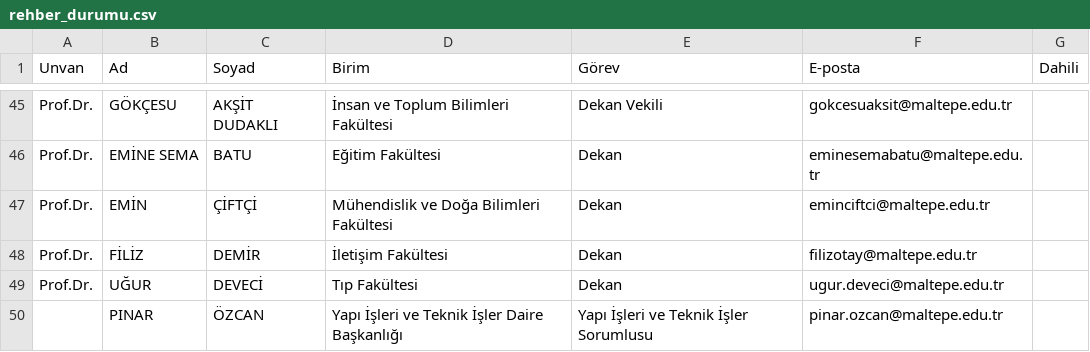
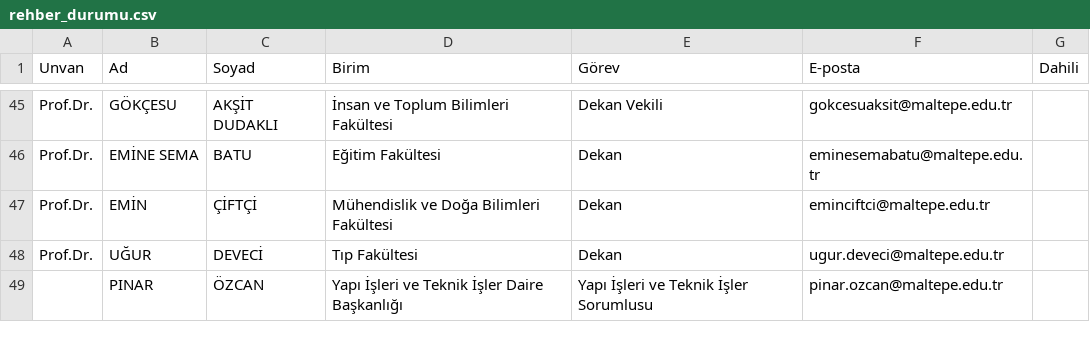
Before and after one commit to erdalyaslica/mau-personel-takip, a CSV file: rehber_durumu.csv, drawn as a sheet; only a part is shown, gaps mark what is left out; the diff names each change by its address in the sheet, - before the commit and + after, or states it on an @@ line.

```diff
--- a/rehber_durumu.csv
+++ b/rehber_durumu.csv
-row 48: Prof.Dr. | FİLİZ | DEMİR | İletişim Fakültesi | Dekan | filizotay@maltepe.edu.tr
```
